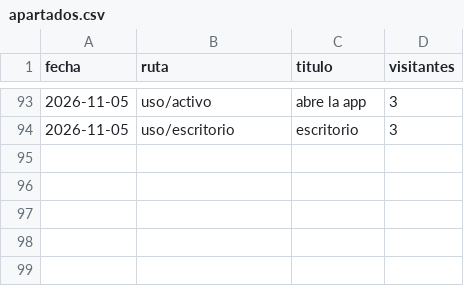
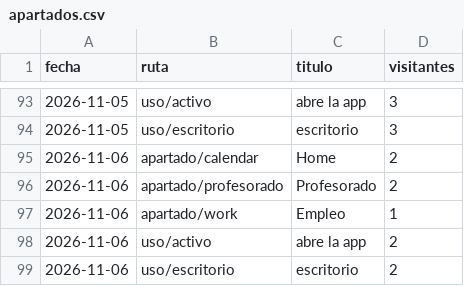
Before and after one commit to jaandrix/bitacora-panel, a CSV file: datos/apartados.csv, drawn as a sheet; only a part is shown, gaps mark what is left out.

```diff
--- a/datos/apartados.csv
+++ b/datos/apartados.csv
@@ -94 +94,6 @@ fecha,ruta,titulo,visitantes
 2026-11-05,uso/escritorio,escritorio,3
+2026-11-06,apartado/calendar,Home,2
+2026-11-06,apartado/profesorado,Profesorado,2
+2026-11-06,apartado/work,Empleo,1
+2026-11-06,uso/activo,abre la app,2
+2026-11-06,uso/escritorio,escritorio,2
```
Also changed, not shown: datos/web.csv.
